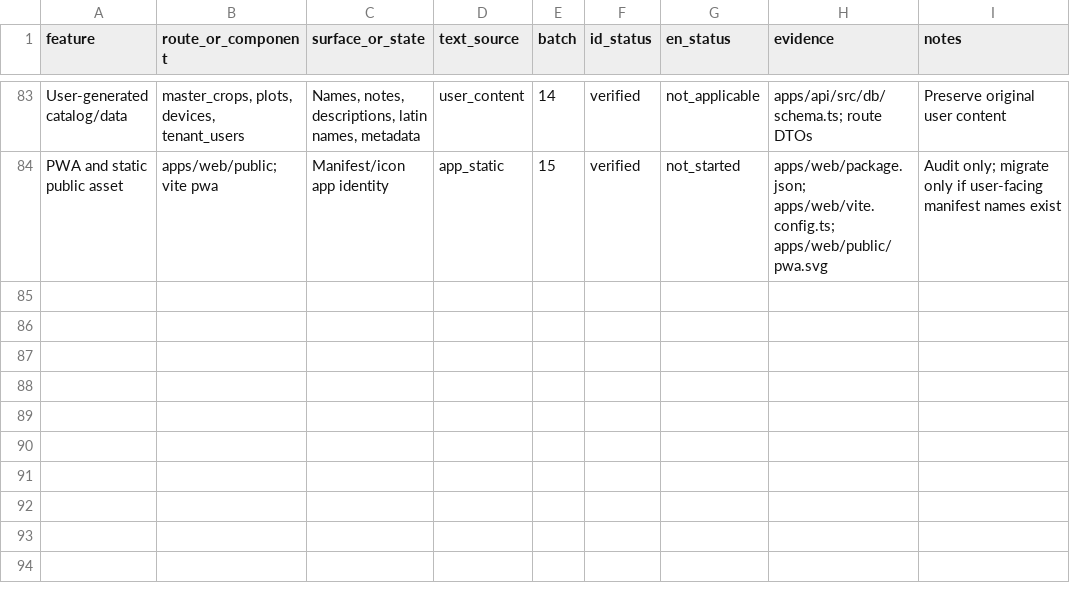
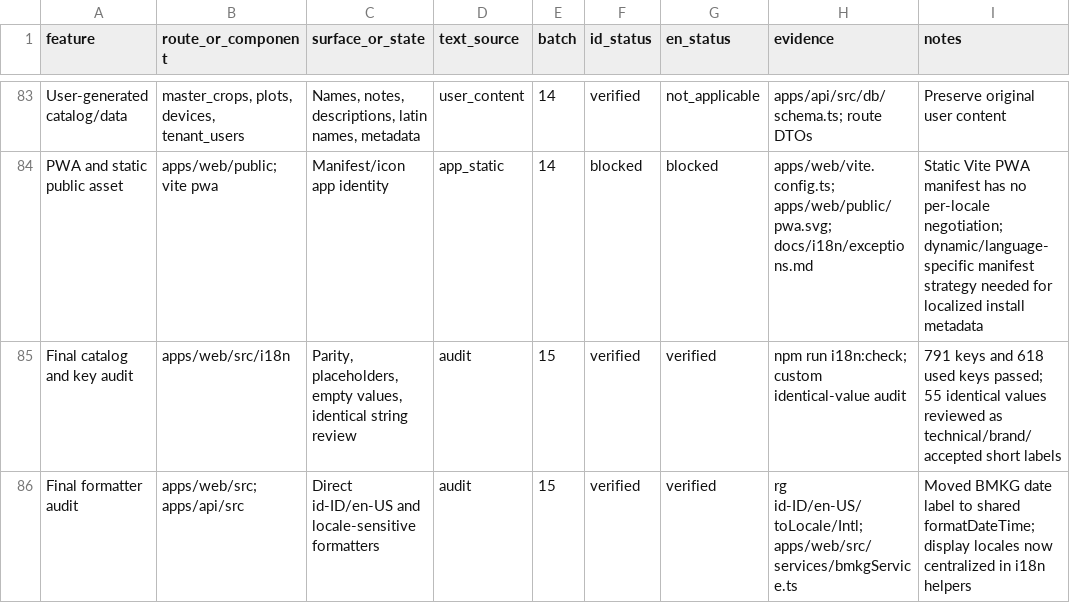
Before and after one commit to sirMisato/Ardu-pamilo, a CSV file: docs/i18n/coverage.csv, drawn as a sheet; only a part is shown, gaps mark what is left out; the diff covers the shown part only.

Commit message:
Finalize bilingual i18n audit

```diff
--- a/docs/i18n/coverage.csv
+++ b/docs/i18n/coverage.csv
@@ -83,2 +83,4 @@
 "User-generated catalog/data","master_crops, plots, devices, tenant_users","Names, notes, descriptions, latin names, metadata","user_content","14","verified","not_applicable","apps/api/src/db/schema.ts; route DTOs","Preserve original user content"
-"PWA and static public asset","apps/web/public; vite pwa","Manifest/icon app identity","app_static","15","verified","not_started","apps/web/package.json; apps/web/vite.config.ts; apps/web/public/pwa.svg","Audit only; migrate only if user-facing manifest names exist"
+"PWA and static public asset","apps/web/public; vite pwa","Manifest/icon app identity","app_static","14","blocked","blocked","apps/web/vite.config.ts; apps/web/public/pwa.svg; docs/i18n/exceptions.md","Static Vite PWA manifest has no per-locale negotiation; dynamic/language-specific manifest strategy needed for localized install metadata"
+"Final catalog and key audit","apps/web/src/i18n","Parity, placeholders, empty values, identical string review","audit","15","verified","verified","npm run i18n:check; custom identical-value audit","791 keys and 618 used keys passed; 55 identical values reviewed as technical/brand/accepted short labels"
+"Final formatter audit","apps/web/src; apps/api/src","Direct id-ID/en-US and locale-sensitive formatters","audit","15","verified","verified","rg id-ID/en-US/toLocale/Intl; apps/web/src/services/bmkgService.ts","Moved BMKG date label to shared formatDateTime; display locales now centralized in i18n helpers"
```
Also changed, not shown: 3 added rows and 62 edited cells elsewhere in this file, 31 other files.
